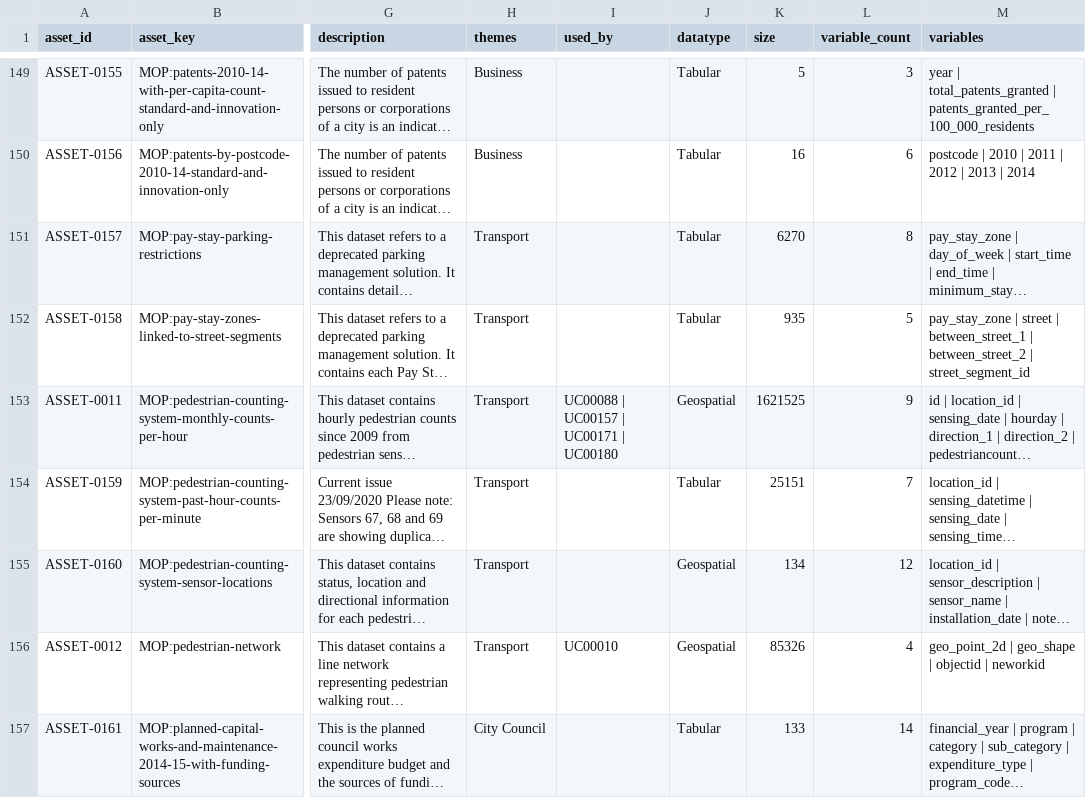
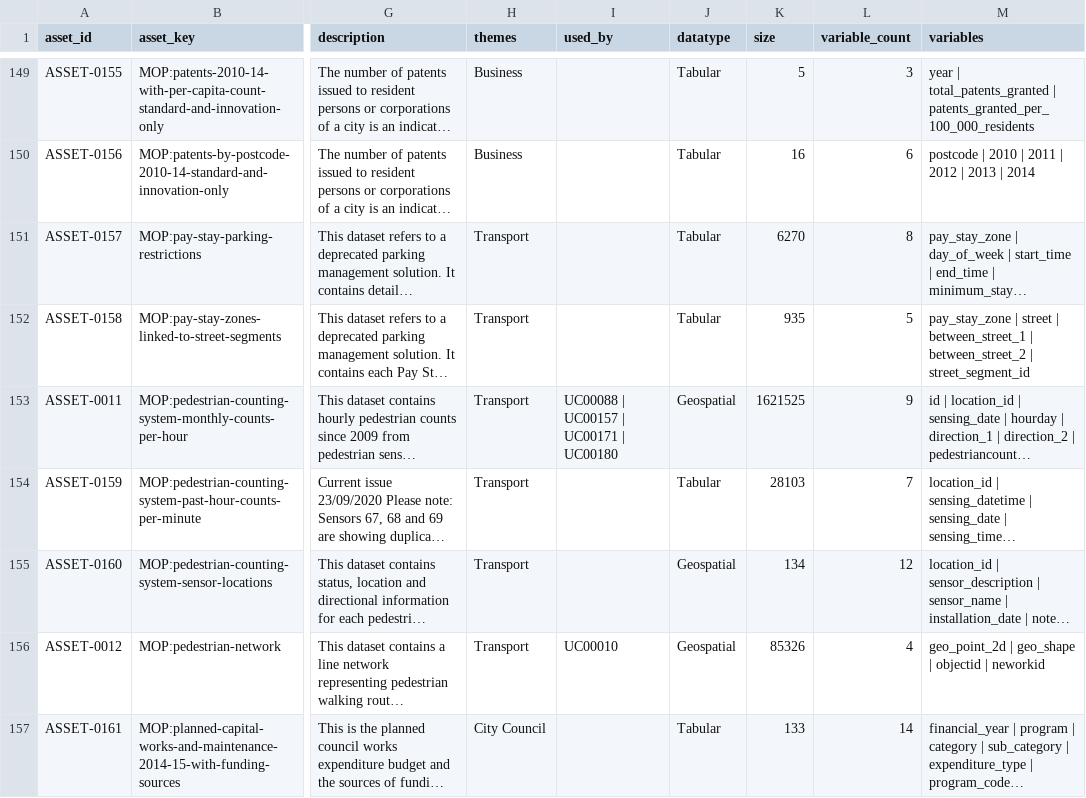
Before and after one commit to s224251967-hub/MOP-Code_fork, a CSV file: usecases/MOP_Data_Dashboard/outputs/Data_Catalogue.csv, drawn as a sheet; only a part is shown, gaps mark what is left out; long unchanged cells end in …; the diff names each change by its address in the sheet, - before the commit and + after, or states it on an @@ line.

```diff
--- a/usecases/MOP_Data_Dashboard/outputs/Data_Catalogue.csv
+++ b/usecases/MOP_Data_Dashboard/outputs/Data_Catalogue.csv
-K154 (size): 25151
+K154 (size): 28103
```
Also changed, not shown: 2 other files.
